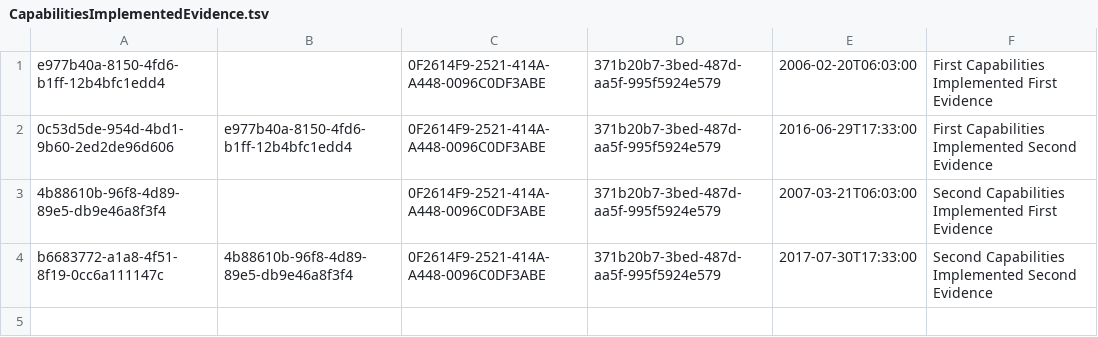
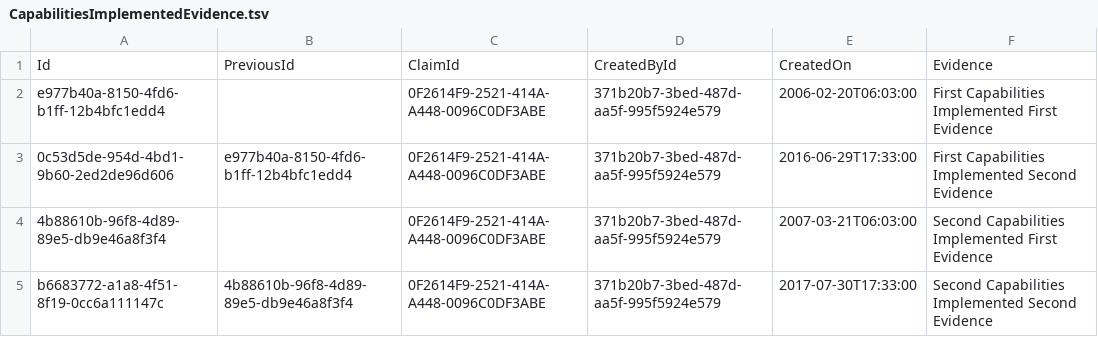
Before and after one commit to nhs-digital-gp-it-futures/NHSBuyingCatalogue, a TSV file: beta-private/api/NHSD.GPITF.BuyingCatalog/Data/CapabilitiesImplementedEvidence.tsv, drawn as a sheet; the diff names each change by its address in the sheet, - before the commit and + after, or states it on an @@ line.

```diff
--- a/beta-private/api/NHSD.GPITF.BuyingCatalog/Data/CapabilitiesImplementedEvidence.tsv
+++ b/beta-private/api/NHSD.GPITF.BuyingCatalog/Data/CapabilitiesImplementedEvidence.tsv
+row 1: Id | PreviousId | ClaimId | CreatedById | CreatedOn | Evidence
```
Also changed, not shown: beta-private/api/NHSD.GPITF.BuyingCatalog/Data/Contacts.tsv, beta-private/api/NHSD.GPITF.BuyingCatalog/Data/Organisations.tsv, 17 other files.
